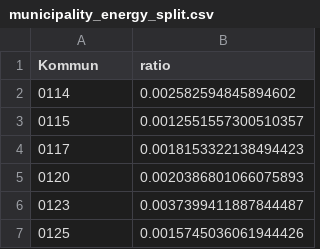
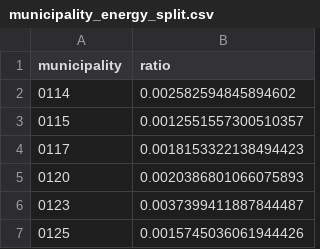
Before and after one commit to aidotse/energy-toolkit-demand, a CSV file: demand/input/public/municipality_energy_split/municipality_energy_split.csv, drawn as a sheet; only a part is shown.

Commit message:
Add sector split to generator and sectors to frontend

```diff
--- a/demand/input/public/municipality_energy_split/municipality_energy_split.csv
+++ b/demand/input/public/municipality_energy_split/municipality_energy_split.csv
@@ -1,2 +1,2 @@
-Kommun,ratio
+municipality,ratio
 0114,0.002582594845894602
```
Also changed, not shown: 10 other files.
